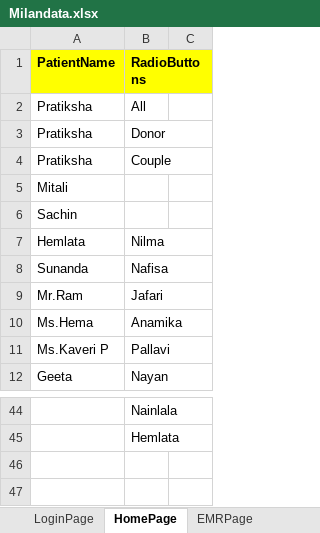
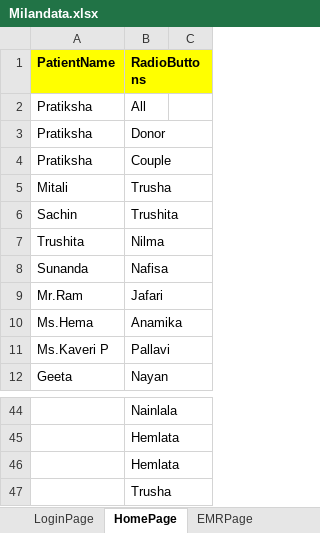
Before and after one commit to meetparag81/IVFMilanNew, an Excel workbook: IVFmilan/src/main/java/com_Milan_TestData/Milandata.xlsx, sheet HomePage, drawn as a sheet; only a part is shown, gaps mark what is left out; values as stored, in another font and other column widths than the file's, no borders; the diff names each change by its address in the sheet, - before the commit and + after, or states it on an @@ line.

```diff
--- a/IVFmilan/src/main/java/com_Milan_TestData/Milandata.xlsx (sheet HomePage)
+++ b/IVFmilan/src/main/java/com_Milan_TestData/Milandata.xlsx (sheet HomePage)
-B5 (RadioButtons): (empty)
+B5 (RadioButtons): Trusha
-B6 (RadioButtons): (empty)
+B6 (RadioButtons): Trushita
-A7 (PatientName): Hemlata
+A7 (PatientName): Trushita
+row 46:  | Hemlata
+row 47:  | Trusha
```
Also changed, not shown: sheet Stimulationchart, sheet Addictions, sheet CycleList, other sheet tabs, 51 other files.
